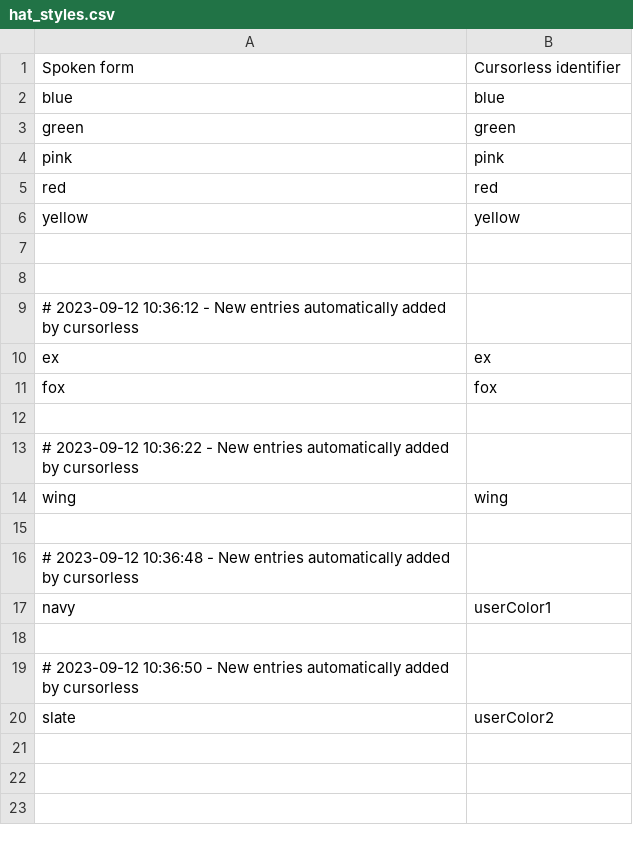
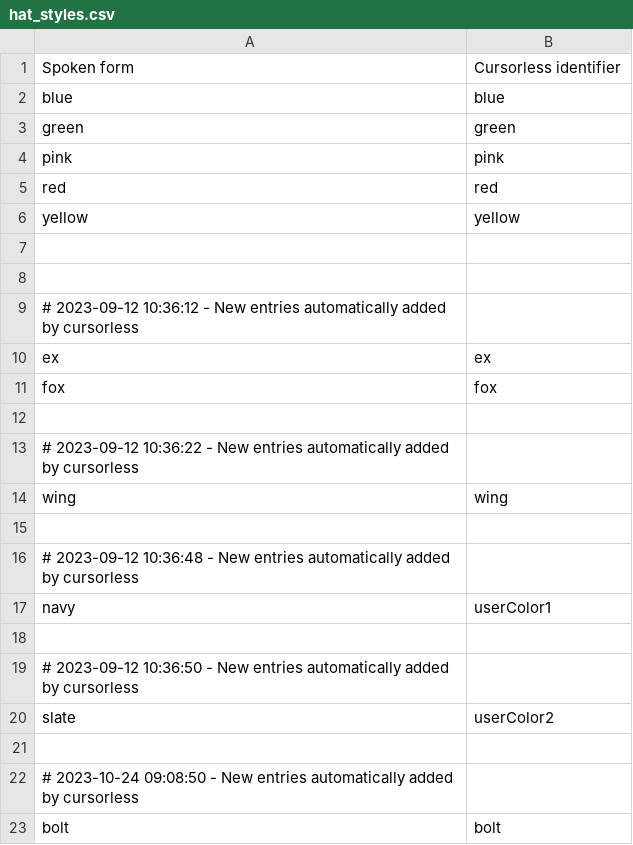
Before and after one commit to C-Loftus/colton_talon, a CSV file: cursorless-settings/hat_styles.csv, drawn as a sheet; the diff names each change by its address in the sheet, - before the commit and + after, or states it on an @@ line.

```diff
--- a/cursorless-settings/hat_styles.csv
+++ b/cursorless-settings/hat_styles.csv
+row 21: (empty)
+row 22: # 2023-10-24 09:08:50 - New entries automatically added by cursorless
+row 23: bolt | bolt
```
Also changed, not shown: 16 other files.
